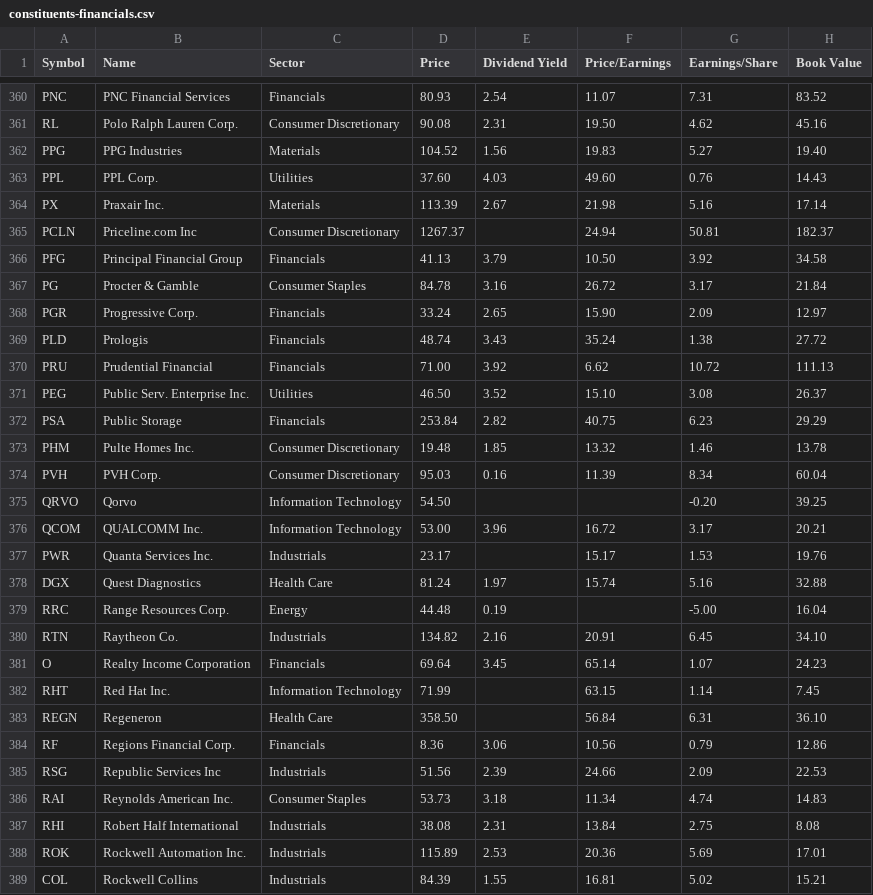
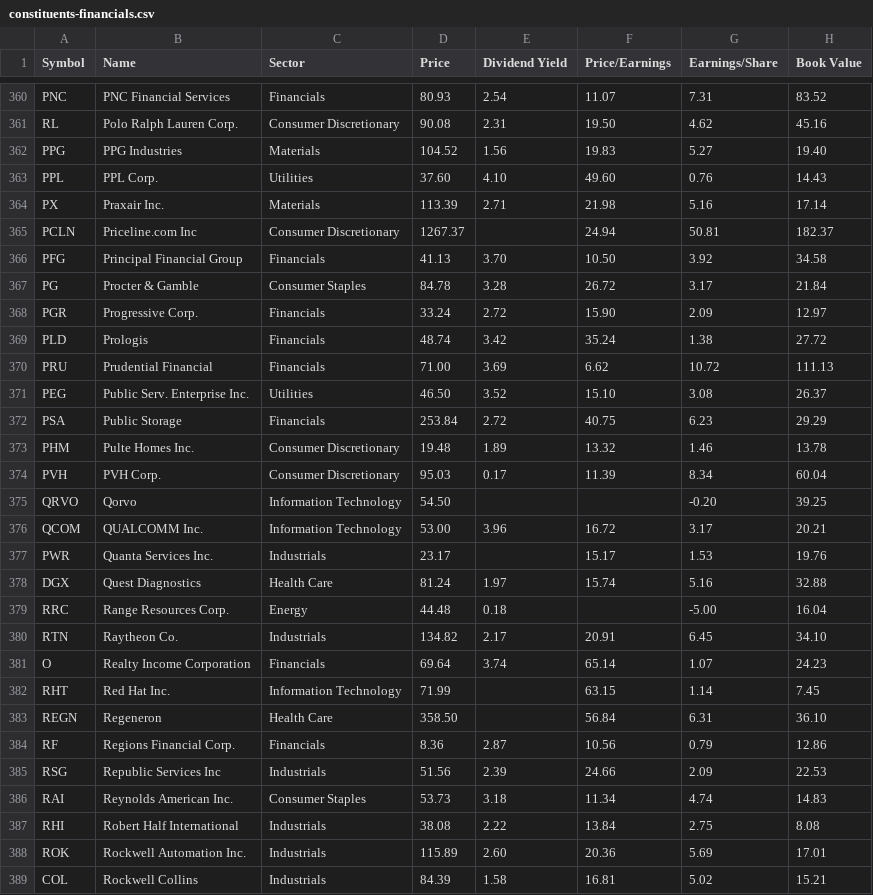
Before and after one commit to datasets/s-and-p-500-companies, a CSV file: data/constituents-financials.csv, drawn as a sheet; only a part is shown, gaps mark what is left out; the diff covers the shown part only; the diff names each change by its address in the sheet, - before the commit and + after, or states it on an @@ line.

Commit message:
[data] automatic update

```diff
--- a/data/constituents-financials.csv
+++ b/data/constituents-financials.csv
-E363 (Dividend Yield): 4.03
+E363 (Dividend Yield): 4.10
-E364 (Dividend Yield): 2.67
+E364 (Dividend Yield): 2.71
-E366 (Dividend Yield): 3.79
+E366 (Dividend Yield): 3.70
-E367 (Dividend Yield): 3.16
+E367 (Dividend Yield): 3.28
-E368 (Dividend Yield): 2.65
+E368 (Dividend Yield): 2.72
-E369 (Dividend Yield): 3.43
+E369 (Dividend Yield): 3.42
-E370 (Dividend Yield): 3.92
+E370 (Dividend Yield): 3.69
-E372 (Dividend Yield): 2.82
+E372 (Dividend Yield): 2.72
-E373 (Dividend Yield): 1.85
+E373 (Dividend Yield): 1.89
-E374 (Dividend Yield): 0.16
+E374 (Dividend Yield): 0.17
-E379 (Dividend Yield): 0.19
+E379 (Dividend Yield): 0.18
-E380 (Dividend Yield): 2.16
+E380 (Dividend Yield): 2.17
-E381 (Dividend Yield): 3.45
+E381 (Dividend Yield): 3.74
-E384 (Dividend Yield): 3.06
+E384 (Dividend Yield): 2.87
-E387 (Dividend Yield): 2.31
+E387 (Dividend Yield): 2.22
-E388 (Dividend Yield): 2.53
+E388 (Dividend Yield): 2.60
-E389 (Dividend Yield): 1.55
+E389 (Dividend Yield): 1.58
```
Also changed, not shown: 152 edited cells elsewhere in this file.
